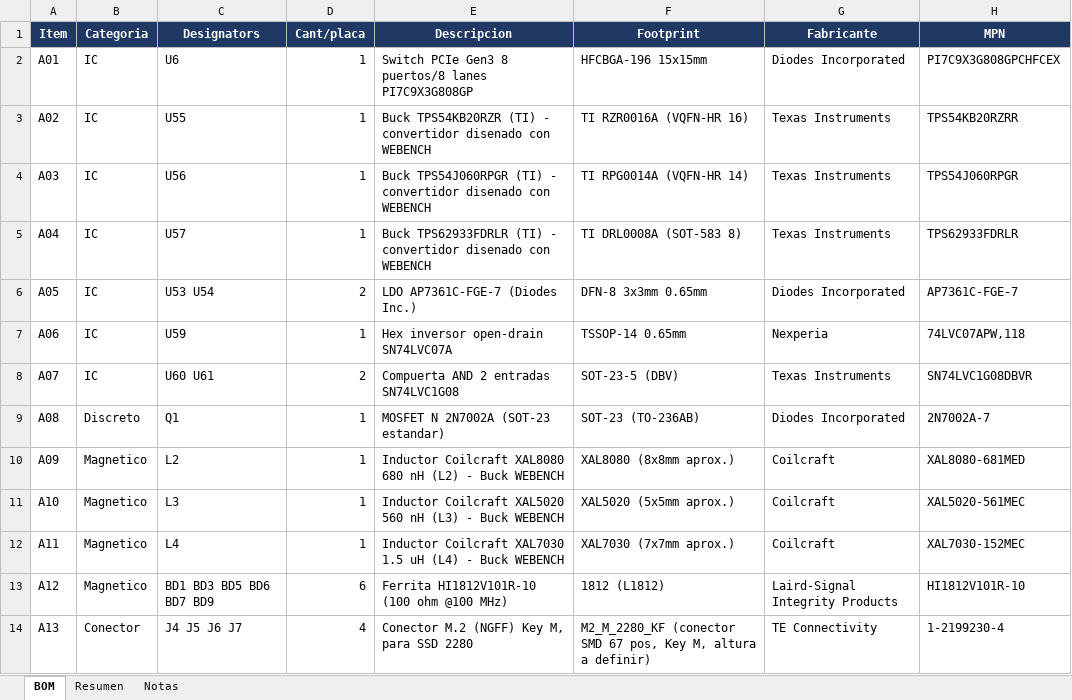
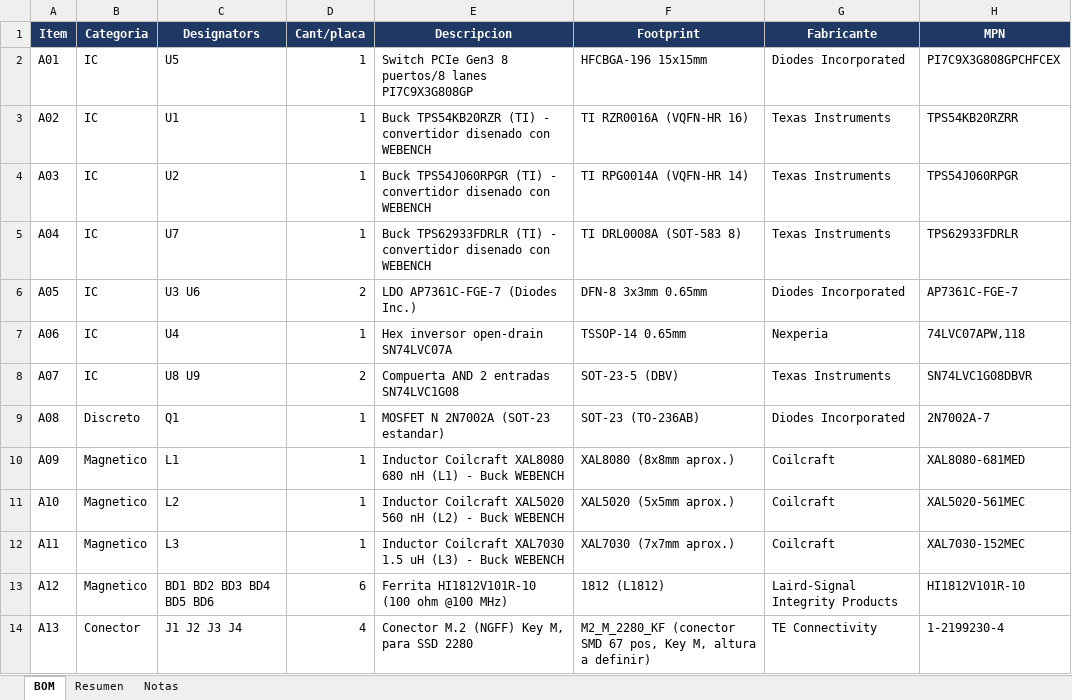
Before and after one commit to ksflores-cmyk/PCIe808_SW, an Excel workbook: bom/BOM_PI7C9X3G808GP.xlsx, sheet BOM, drawn as a sheet; only a part is shown; values as stored, in another font and other column widths than the file's, no borders; the diff covers the shown part only; the diff names each change by its address in the sheet, - before the commit and + after, or states it on an @@ line.

```diff
--- a/bom/BOM_PI7C9X3G808GP.xlsx (sheet BOM)
+++ b/bom/BOM_PI7C9X3G808GP.xlsx (sheet BOM)
-C2 (Designators): U6
+C2 (Designators): U5
-C3 (Designators): U55
+C3 (Designators): U1
-C4 (Designators): U56
+C4 (Designators): U2
-C5 (Designators): U57
+C5 (Designators): U7
-C6 (Designators): U53 U54
+C6 (Designators): U3 U6
-C7 (Designators): U59
+C7 (Designators): U4
-C8 (Designators): U60 U61
+C8 (Designators): U8 U9
-C10 (Designators): L2
+C10 (Designators): L1
-E10 (Descripcion): …680 nH (L2) - Buck…
+E10 (Descripcion): …680 nH (L1) - Buck…
-C11 (Designators): L3
+C11 (Designators): L2
-E11 (Descripcion): …560 nH (L3) - Buck…
+E11 (Descripcion): …560 nH (L2) - Buck…
-C12 (Designators): L4
+C12 (Designators): L3
-E12 (Descripcion): …1.5 uH (L4) - Buck…
+E12 (Descripcion): …1.5 uH (L3) - Buck…
-C13 (Designators): BD1 BD3 BD5 BD6 BD7 BD9
+C13 (Designators): BD1 BD2 BD3 BD4 BD5 BD6
-C14 (Designators): J4 J5 J6 J7
+C14 (Designators): J1 J2 J3 J4
```
Also changed, not shown: 56 edited cells elsewhere in this sheet, 35 other files.
